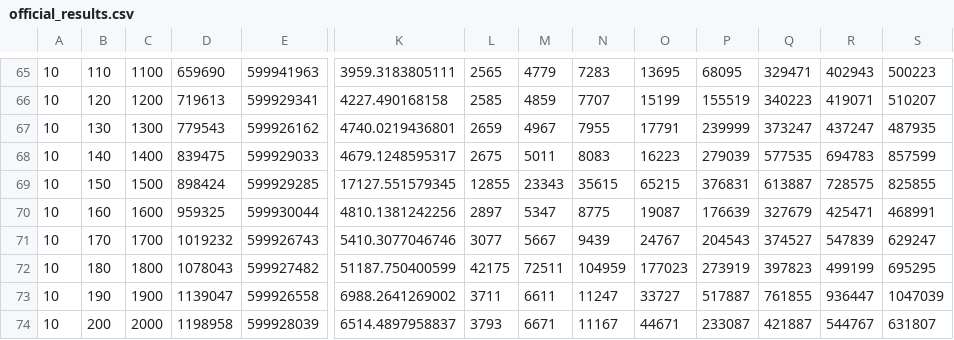
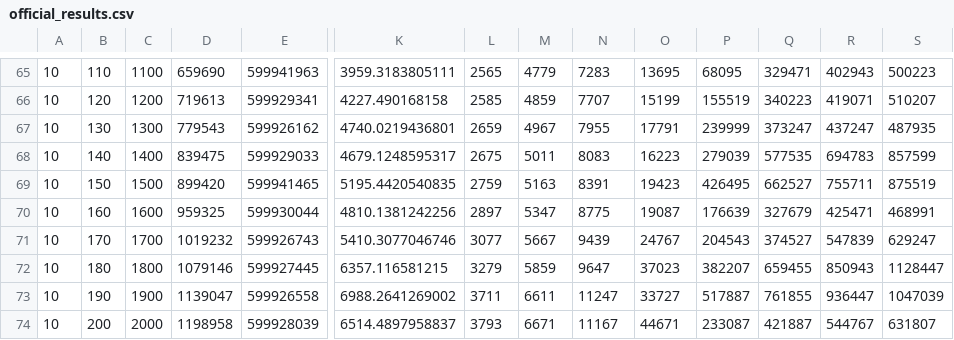
Before and after one commit to bartoszkuziemski/master-thesis, a CSV file: results/official_results.csv, drawn as a sheet; only a part is shown, gaps mark what is left out; the diff covers the shown part only; the diff names each change by its address in the sheet, - before the commit and + after, or states it on an @@ line.

```diff
--- a/results/official_results.csv
+++ b/results/official_results.csv
-D69: 898424
+D69: 899420
-E69: 599929285
+E69: 599941465
-K69: 17127.551579345
+K69: 5195.4420540835
-L69: 12855
+L69: 2759
-M69: 23343
+M69: 5163
-N69: 35615
+N69: 8391
-O69: 65215
+O69: 19423
-P69: 376831
+P69: 426495
-Q69: 613887
+Q69: 662527
-R69: 728575
+R69: 755711
-S69: 825855
+S69: 875519
-D72: 1078043
+D72: 1079146
-E72: 599927482
+E72: 599927445
-K72: 51187.750400599
+K72: 6357.116581215
-L72: 42175
+L72: 3279
-M72: 72511
+M72: 5859
-N72: 104959
+N72: 9647
-O72: 177023
+O72: 37023
-P72: 273919
+P72: 382207
-Q72: 397823
+Q72: 659455
-R72: 499199
+R72: 850943
-S72: 695295
+S72: 1128447
```
Also changed, not shown: 44 edited cells elsewhere in this file, wrk/results.csv, 1 other file.
